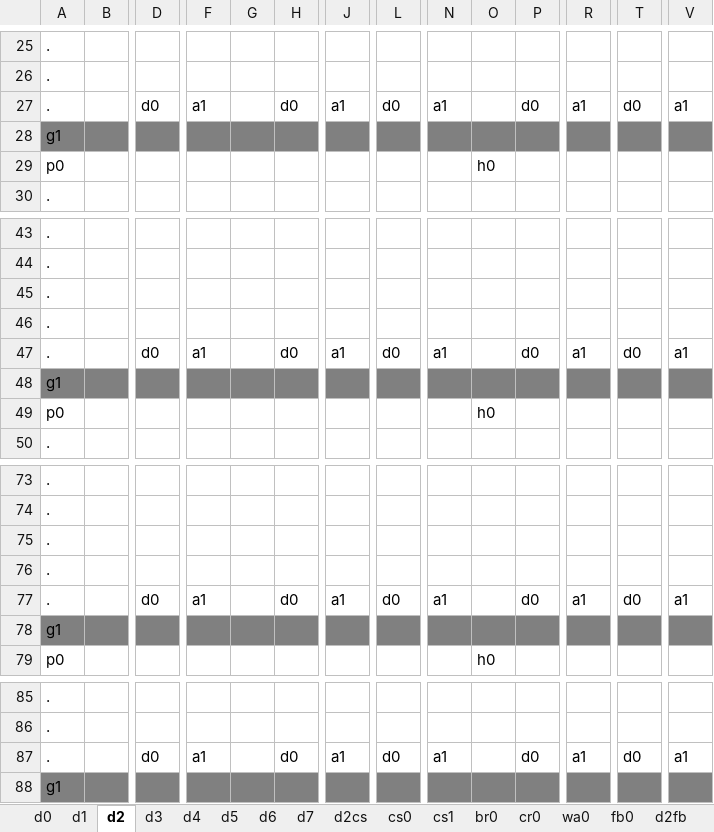
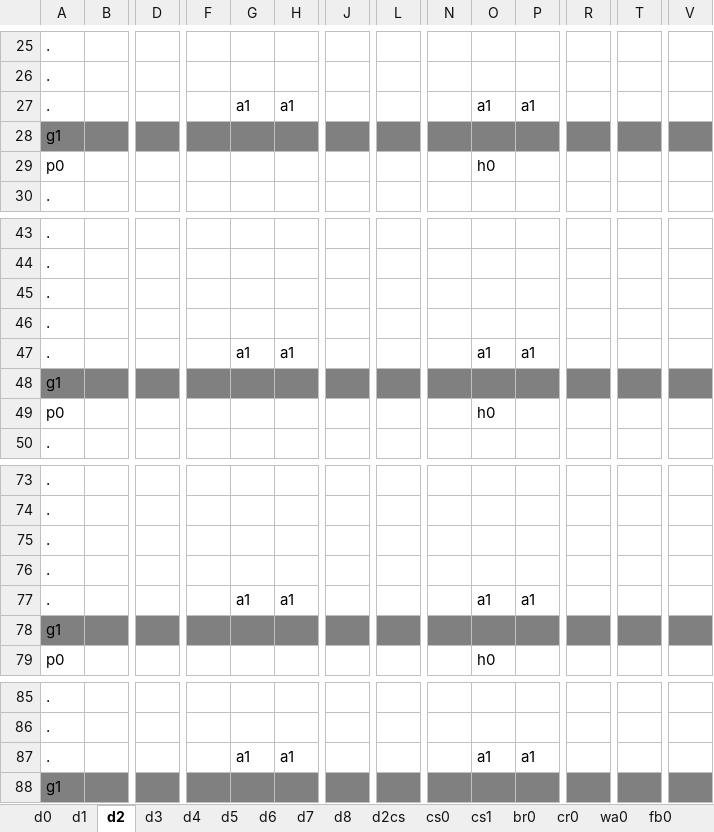
Before and after one commit to sandeepma1/Tappy-Town, an Excel workbook: Unity/LevelExcel/0DefaultTown.xlsm, sheet d2, drawn as a sheet; only a part is shown, gaps mark what is left out; values as stored, in another font and other column widths than the file's, no borders; charts and pictures and conditional formats not drawn; removed rows and columns are numbered as before the commit, all else as after; rows hold the shown columns only; the diff names each change by its address in the sheet, - before the commit and + after, or states it on an @@ line.

Commit message:
- added pattern set - added level design for Monday demo on row 50 in xp sheet for playtesting(i have kept copy of it on 45-49 as well)

```diff
--- a/Unity/LevelExcel/0DefaultTown.xlsm (sheet d2)
+++ b/Unity/LevelExcel/0DefaultTown.xlsm (sheet d2)
+sheet tab: d8
-row 27: . |  | d0 | a1 |  | d0 | a1 | d0 | a1 |  | d0 | a1 | d0 | a1
+row 27: . |  |  |  | a1 | a1 |  |  |  | a1 | a1
-row 47: . |  | d0 | a1 |  | d0 | a1 | d0 | a1 |  | d0 | a1 | d0 | a1
+row 47: . |  |  |  | a1 | a1 |  |  |  | a1 | a1
-row 77: . |  | d0 | a1 |  | d0 | a1 | d0 | a1 |  | d0 | a1 | d0 | a1
+row 77: . |  |  |  | a1 | a1 |  |  |  | a1 | a1
-row 87: . |  | d0 | a1 |  | d0 | a1 | d0 | a1 |  | d0 | a1 | d0 | a1
+row 87: . |  |  |  | a1 | a1 |  |  |  | a1 | a1
```
Also changed, not shown: sheet d3, sheet d6, sheet d5, sheet d4, sheet d7, sheet ZConfig, other sheet tabs, charts or pictures, 12 other files.
